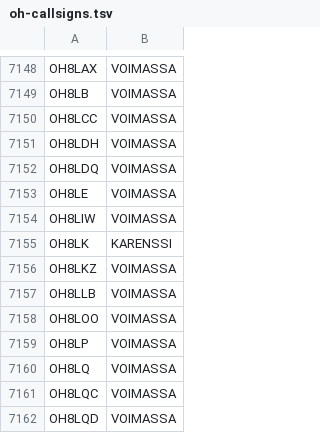
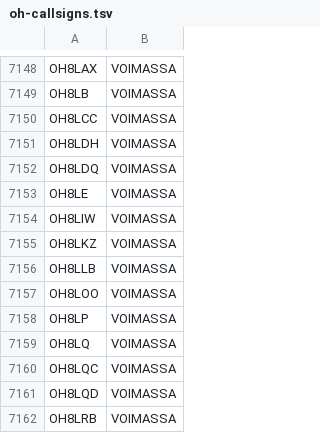
Before and after one commit to OH6AD/koolit, a TSV file: oh-callsigns.tsv, drawn as a sheet; only a part is shown, gaps mark what is left out; the shorter side is filled out with more unchanged rows.

Commit message:
Update call signs

```diff
--- a/oh-callsigns.tsv
+++ b/oh-callsigns.tsv
@@ -7154,3 +7154,2 @@ OH8LE	VOIMASSA
 OH8LIW	VOIMASSA	
-OH8LK	KARENSSI	
 OH8LKZ	VOIMASSA	
```
